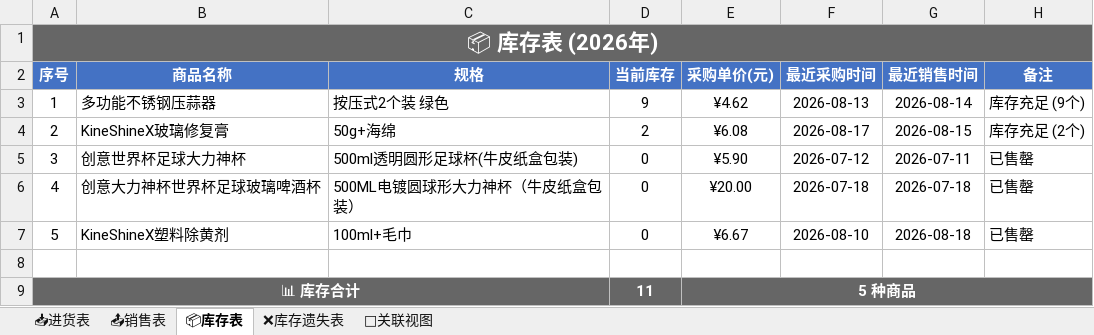
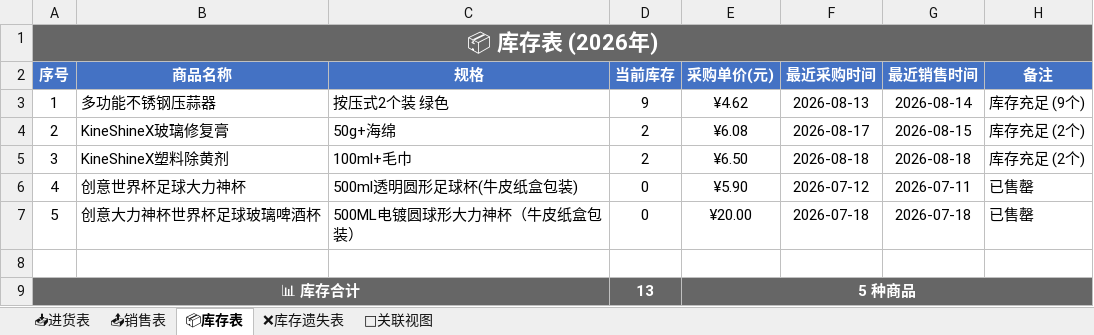
Before and after one commit to xiaoba1/amazon_record, an Excel workbook: 购买记录/归档表格/购买记录_2026.xlsx, sheet 📦库存表, drawn as a sheet; values as stored, in another font and other column widths than the file's, no borders; removed rows and columns are numbered as before the commit, all else as after; the diff names each change by its address in the sheet, - before the commit and + after, or states it on an @@ line.

```diff
--- a/购买记录/归档表格/购买记录_2026.xlsx (sheet 📦库存表)
+++ b/购买记录/归档表格/购买记录_2026.xlsx (sheet 📦库存表)
+row 5: 3 | KineShineX塑料除黄剂 | 100ml+毛巾 | 2 | ¥6.50 | 2026-08-18 | 2026-08-18 | 库存充足 (2个)
@@ column A (序号) renumbered between rows 6 and 7 @@
-row 7: 5 | KineShineX塑料除黄剂 | 100ml+毛巾 | 0 | ¥6.67 | 2026-08-10 | 2026-08-18 | 已售罄
-D9 (当前库存): 11
+D9 (当前库存): 13
```
Also changed, not shown: sheet 🔗关联视图, sheet 📥进货表, 1 other file.
